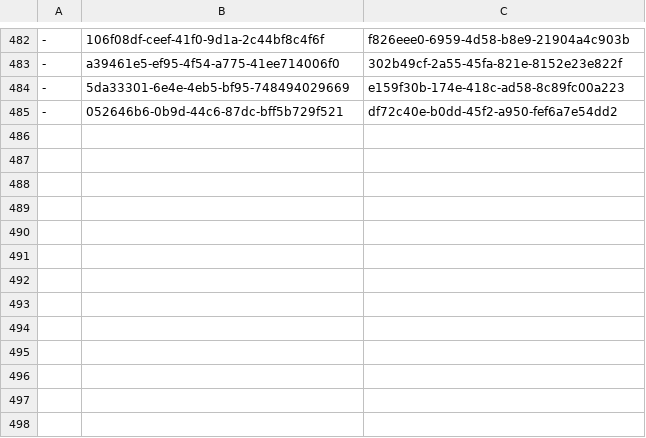
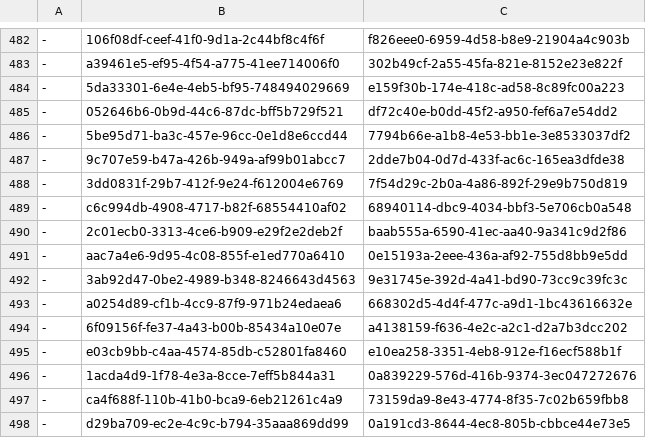
Before and after one commit to ministryofjustice/hmpps-assessments-api, a CSV file: psr/data/uuids/question-group-uuids.csv, drawn as a sheet; only a part is shown, gaps mark what is left out; the diff names each change by its address in the sheet, - before the commit and + after, or states it on an @@ line.

```diff
--- a/psr/data/uuids/question-group-uuids.csv
+++ b/psr/data/uuids/question-group-uuids.csv
+row 486: - | 5be95d71-ba3c-457e-96cc-0e1d8e6ccd44 | 7794b66e-a1b8-4e53-bb1e-3e8533037df2
+row 487: - | 9c707e59-b47a-426b-949a-af99b01abcc7 | 2dde7b04-0d7d-433f-ac6c-165ea3dfde38
+row 488: - | 3dd0831f-29b7-412f-9e24-f612004e6769 | 7f54d29c-2b0a-4a86-892f-29e9b750d819
+row 489: - | c6c994db-4908-4717-b82f-68554410af02 | 68940114-dbc9-4034-bbf3-5e706cb0a548
+row 490: - | 2c01ecb0-3313-4ce6-b909-e29f2e2deb2f | baab555a-6590-41ec-aa40-9a341c9d2f86
+row 491: - | aac7a4e6-9d95-4c08-855f-e1ed770a6410 | 0e15193a-2eee-436a-af92-755d8bb9e5dd
+row 492: - | 3ab92d47-0be2-4989-b348-8246643d4563 | 9e31745e-392d-4a41-bd90-73cc9c39fc3c
+row 493: - | a0254d89-cf1b-4cc9-87f9-971b24edaea6 | 668302d5-4d4f-477c-a9d1-1bc43616632e
+row 494: - | 6f09156f-fe37-4a43-b00b-85434a10e07e | a4138159-f636-4e2c-a2c1-d2a7b3dcc202
+row 495: - | e03cb9bb-c4aa-4574-85db-c52801fa8460 | e10ea258-3351-4eb8-912e-f16ecf588b1f
+row 496: - | 1acda4d9-1f78-4e3a-8cce-7eff5b844a31 | 0a839229-576d-416b-9374-3ec047272676
+row 497: - | ca4f688f-110b-41b0-bca9-6eb21261c4a9 | 73159da9-8e43-4774-8f35-7c02b659fbb8
+row 498: - | d29ba709-ec2e-4c9c-b794-35aaa869dd99 | 0a191cd3-8644-4ec8-805b-cbbce44e73e5
```
Also changed, not shown: psr/assessments/0001_reordered_short-form_psr_assessment_2-2_OASys_OGRS_and_RSR_only.csv, psr/data/uuids/oasys-mapping-uuids.csv, 2 other files.
